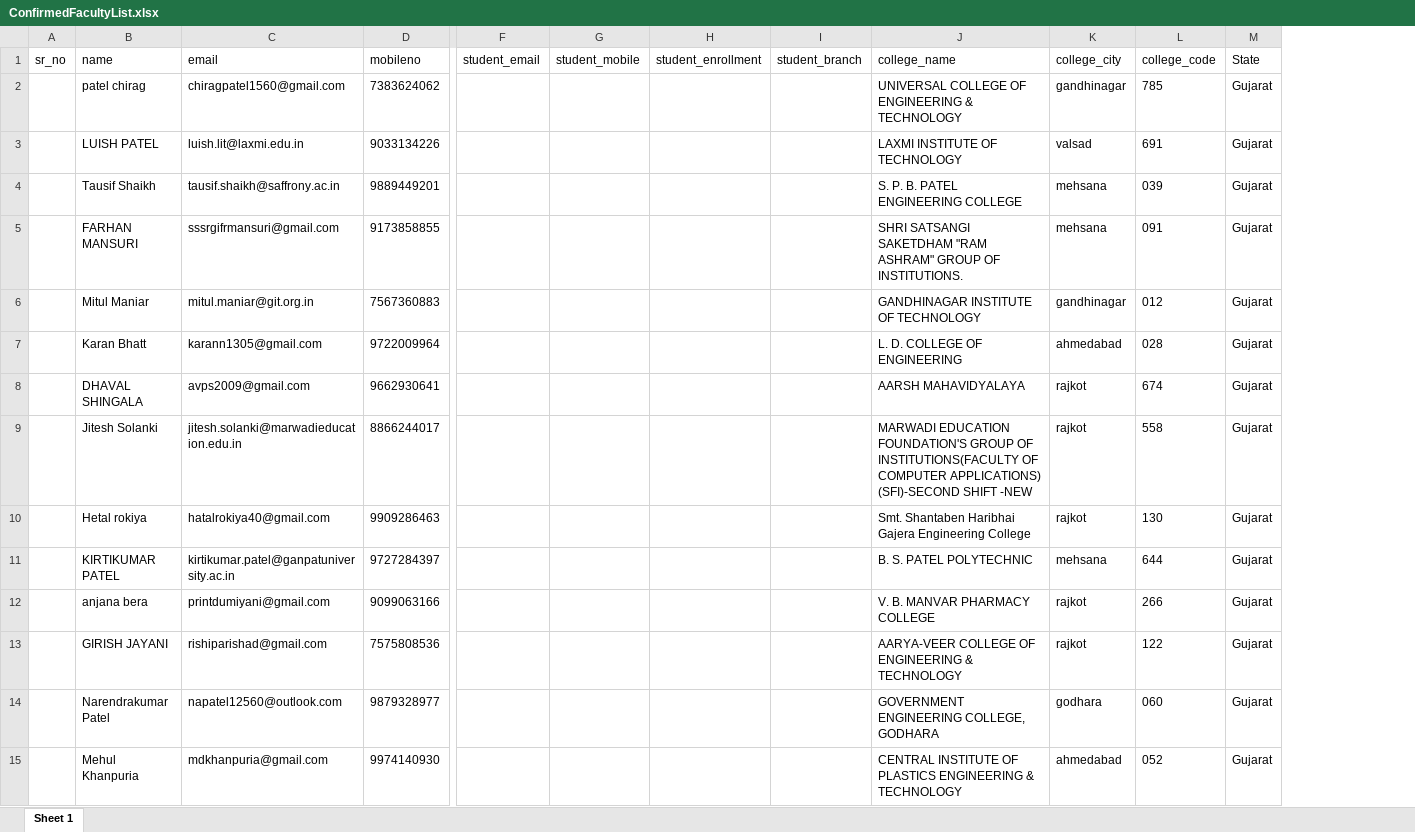
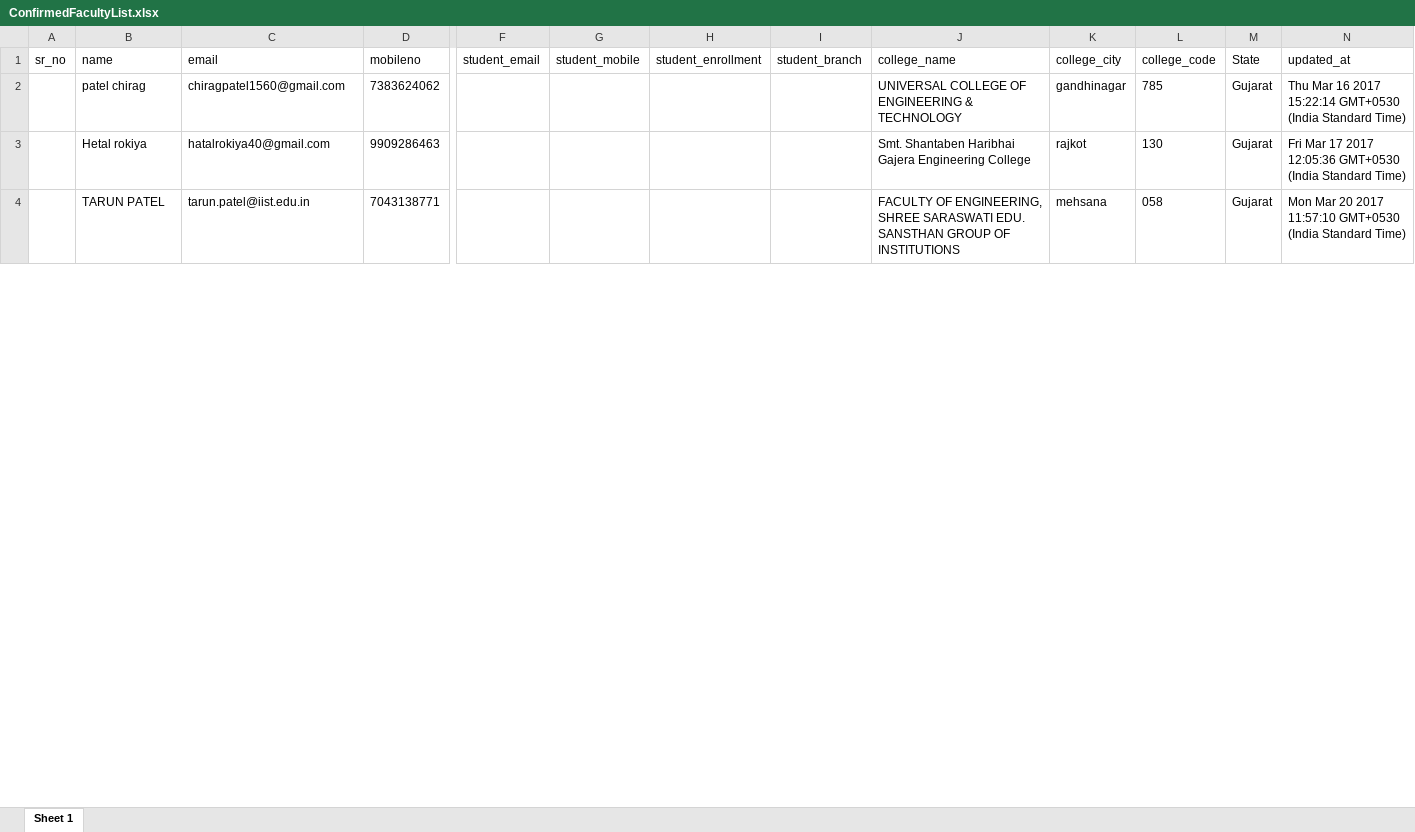
Before and after one commit to aharsh38/portal, an Excel workbook: public/documents/ConfirmedFacultyList.xlsx, sheet Sheet 1, drawn as a sheet; only a part is shown, gaps mark what is left out; values as stored, in another font and other column widths than the file's, no borders; removed rows and columns are numbered as before the commit, all else as after; rows hold the shown columns only; the diff covers the shown part only; the diff names each change by its address in the sheet, - before the commit and + after, or states it on an @@ line.

```diff
--- a/public/documents/ConfirmedFacultyList.xlsx (sheet Sheet 1)
+++ b/public/documents/ConfirmedFacultyList.xlsx (sheet Sheet 1)
+column N (updated_at), rows 2-3: Thu Mar 16 2017 15:22:14 GMT+0530 (India Standard Time) | Fri Mar 17 2017 12:05:36 GMT+0530 (India Standard Time)
-row 3:  | LUISH PATEL | luish.lit@laxmi.edu.in | 9033134226 |  |  |  |  | LAXMI INSTITUTE OF TECHNOLOGY | valsad | 691 | Gujarat
-row 4:  | Tausif Shaikh | tausif.shaikh@saffrony.ac.in | 9889449201 |  |  |  |  | S. P. B. PATEL ENGINEERING COLLEGE | mehsana | 039 | Gujarat
-row 5:  | FARHAN MANSURI | sssrgifrmansuri@gmail.com | 9173858855 |  |  |  |  | SHRI SATSANGI SAKETDHAM "RAM ASHRAM" GROUP OF INSTITUTIONS. | mehsana | 091 | Gujarat
-row 6:  | Mitul Maniar | mitul.maniar@git.org.in | 7567360883 |  |  |  |  | GANDHINAGAR INSTITUTE OF TECHNOLOGY | gandhinagar | 012 | Gujarat
-row 7:  | Karan Bhatt | karann1305@gmail.com | 9722009964 |  |  |  |  | L. D. COLLEGE OF ENGINEERING | ahmedabad | 028 | Gujarat
-row 8:  | DHAVAL SHINGALA | avps2009@gmail.com | 9662930641 |  |  |  |  | AARSH MAHAVIDYALAYA | rajkot | 674 | Gujarat
-row 9:  | Jitesh Solanki | jitesh.solanki@marwadieducation.edu.in | 8866244017 |  |  |  |  | MARWADI EDUCATION FOUNDATION'S GROUP OF INSTITUTIONS(FACULTY OF COMPUTER APPLICATIONS) (SFI)-SECOND SHIFT -NEW | rajkot | 558 | Gujarat
-row 11:  | KIRTIKUMAR PATEL | kirtikumar.patel@ganpatuniversity.ac.in | 9727284397 |  |  |  |  | B. S. PATEL POLYTECHNIC | mehsana | 644 | Gujarat
-row 12:  | anjana bera | printdumiyani@gmail.com | 9099063166 |  |  |  |  | V. B. MANVAR PHARMACY COLLEGE | rajkot | 266 | Gujarat
-row 13:  | GIRISH JAYANI | rishiparishad@gmail.com | 7575808536 |  |  |  |  | AARYA-VEER COLLEGE OF ENGINEERING & TECHNOLOGY | rajkot | 122 | Gujarat
-row 14:  | Narendrakumar Patel | napatel12560@outlook.com | 9879328977 |  |  |  |  | GOVERNMENT ENGINEERING COLLEGE, GODHARA | godhara | 060 | Gujarat
-row 15:  | Mehul Khanpuria | mdkhanpuria@gmail.com | 9974140930 |  |  |  |  | CENTRAL INSTITUTE OF PLASTICS ENGINEERING & TECHNOLOGY | ahmedabad | 052 | Gujarat
+row 4:  | TARUN PATEL | tarun.patel@iist.edu.in | 7043138771 |  |  |  |  | FACULTY OF ENGINEERING, SHREE SARASWATI EDU. SANSTHAN GROUP OF INSTITUTIONS | mehsana | 058 | Gujarat | Mon Mar 20 2017 11:57:10 GMT+0530 (India Standard Time)
```
Also changed, not shown: 92 added rows, 23 removed rows and 27 edited cells elsewhere in this sheet, public/documents/UnconfirmedFacultyList.xlsx, 4 other files.
